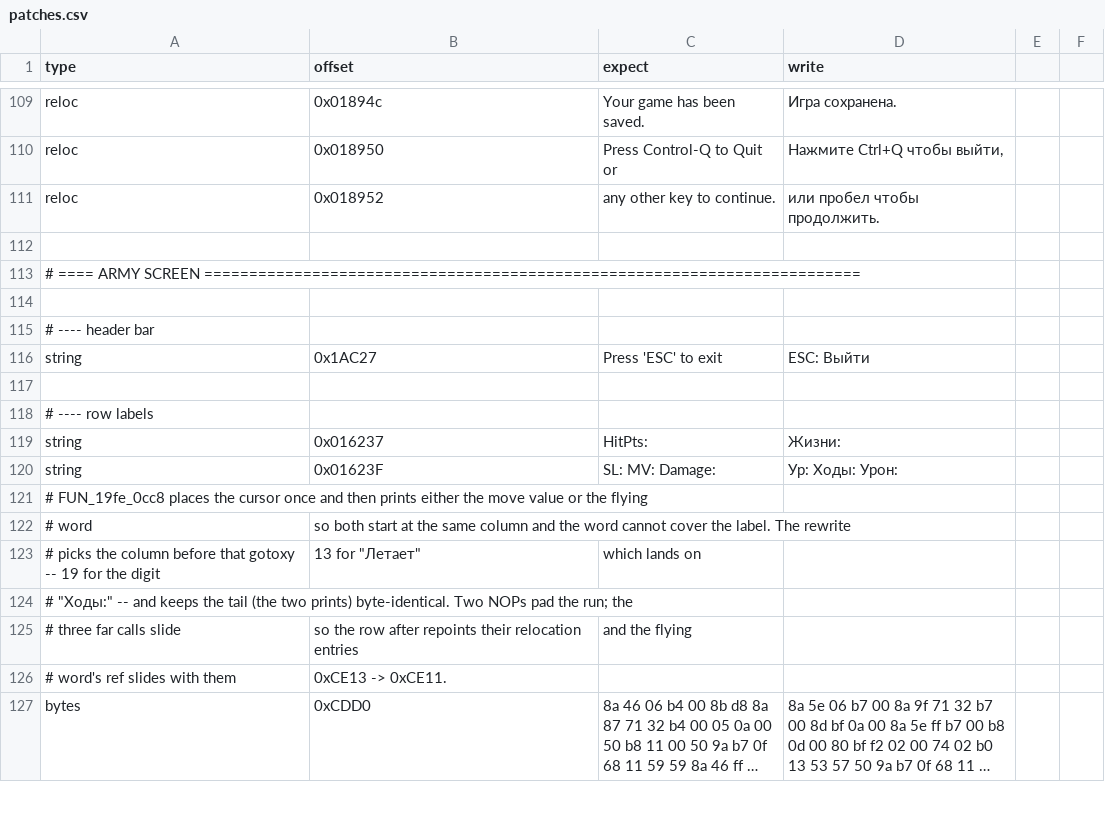
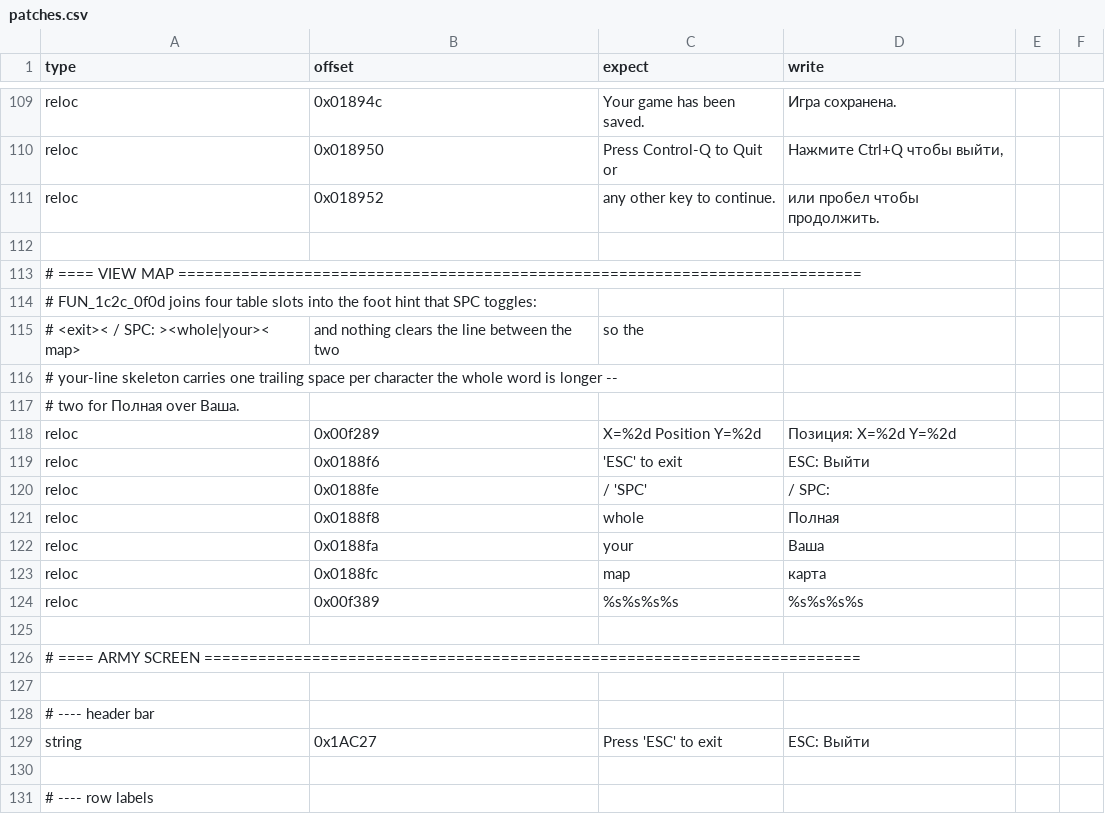
Before and after one commit to atiupin/kbr, a CSV file: res/patches.csv, drawn as a sheet; only a part is shown, gaps mark what is left out; the shorter side is filled out with more unchanged rows; long unchanged cells end in …; the diff names each change by its address in the sheet, - before the commit and + after, or states it on an @@ line.

Commit message:
feat: translate the auto-map screen

```diff
--- a/res/patches.csv
+++ b/res/patches.csv
+row 113: # ==== VIEW MAP ============================================================================
+row 114: # FUN_1c2c_0f0d joins four table slots into the foot hint that SPC toggles:
+row 115: # <exit>< / SPC: ><whole|your>< map> | and nothing clears the line between the two | so the
+row 116: # your-line skeleton carries one trailing space per character the whole word is longer --
+row 117: # two for Полная over Ваша.
+row 118: reloc | 0x00f289 | X=%2d Position Y=%2d | Позиция: X=%2d Y=%2d
+row 119: reloc | 0x0188f6 | 'ESC' to exit | ESC: Выйти
+row 120: reloc | 0x0188fe | / 'SPC' | / SPC:
+row 121: reloc | 0x0188f8 | whole | Полная
+row 122: reloc | 0x0188fa | your | Ваша
+row 123: reloc | 0x0188fc | map | карта
+row 124: reloc | 0x00f389 | %s%s%s%s | %s%s%s%s
+row 125: (empty)
```
